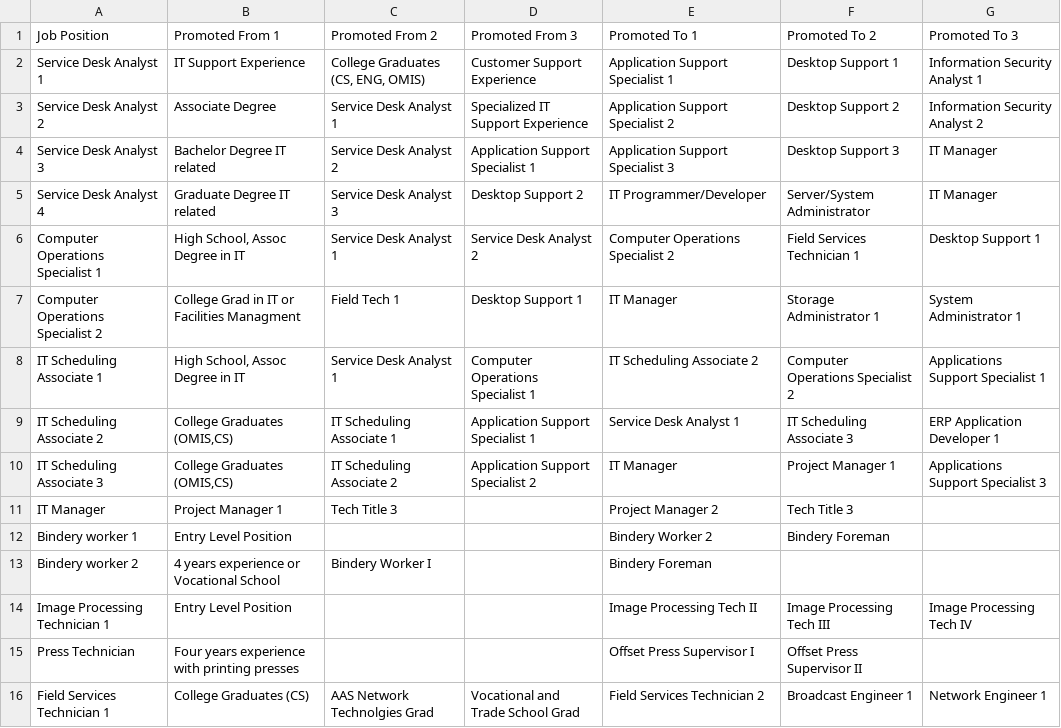
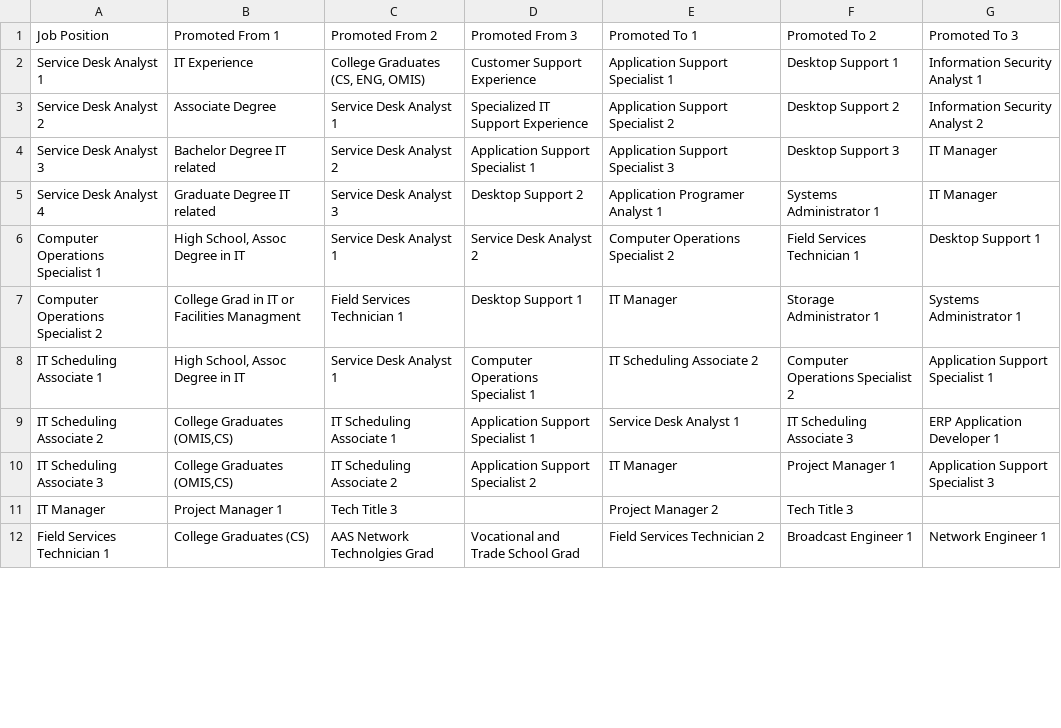
Before and after one commit to brettcoryell/career-map, a CSV file: static/data.csv, drawn as a sheet; only a part is shown; the diff covers the shown part only.

```diff
--- a/static/data.csv
+++ b/static/data.csv
@@ -1,3 +1,3 @@
 Job Position,Promoted From 1,Promoted From 2,Promoted From 3,Promoted To 1,Promoted To 2,Promoted To 3
-Service Desk Analyst 1,IT Support Experience,"College Graduates (CS, ENG, OMIS)",Customer Support Experience,Application Support Specialist 1,Desktop Support 1,Information Security Analyst 1
+Service Desk Analyst 1,IT Experience,"College Graduates (CS, ENG, OMIS)",Customer Support Experience,Application Support Specialist 1,Desktop Support 1,Information Security Analyst 1
 Service Desk Analyst 2,Associate Degree,Service Desk Analyst 1,Specialized IT Support Experience,Application Support Specialist 2,Desktop Support 2,Information Security Analyst 2
@@ -5 +5 @@ Service Desk Analyst 3,Bachelor Degree IT related ,Service Desk Analyst 2,Appli
-Service Desk Analyst 4,Graduate Degree IT related,Service Desk Analyst 3,Desktop Support 2,IT Programmer/Developer,Server/System Administrator ,IT Manager
+Service Desk Analyst 4,Graduate Degree IT related,Service Desk Analyst 3,Desktop Support 2,Application Programer Analyst 1,Systems Administrator 1,IT Manager
@@ -7,2 +7,2 @@ Computer Operations Specialist 1,"High School, Assoc Degree in IT ",Service Des
-Computer Operations Specialist 2,College Grad in IT or Facilities Managment,Field Tech 1,Desktop Support 1,IT Manager,Storage Administrator 1,System Administrator 1
-IT Scheduling Associate 1,"High School, Assoc Degree in IT ",Service Desk Analyst 1,Computer Operations Specialist 1,IT Scheduling Associate 2,Computer Operations Specialist  2,Applications Support Specialist 1
+Computer Operations Specialist 2,College Grad in IT or Facilities Managment,Field Services Technician 1,Desktop Support 1,IT Manager,Storage Administrator 1,Systems Administrator 1
+IT Scheduling Associate 1,"High School, Assoc Degree in IT",Service Desk Analyst 1,Computer Operations Specialist 1,IT Scheduling Associate 2,Computer Operations Specialist 2,Application Support Specialist 1
@@ -10 +10 @@ IT Scheduling Associate 2,"College Graduates (OMIS,CS)",IT Scheduling Associate
-IT Scheduling Associate 3,"College Graduates (OMIS,CS)",IT Scheduling Associate 2,Application Support Specialist 2,IT Manager,Project Manager 1,Applications Support Specialist 3
+IT Scheduling Associate 3,"College Graduates (OMIS,CS)",IT Scheduling Associate 2,Application Support Specialist 2,IT Manager,Project Manager 1,Application Support Specialist 3
@@ -12,5 +12 @@ IT Manager ,Project Manager 1,Tech Title 3,,Project Manager 2,Tech Title 3,
-Bindery worker 1,Entry Level Position,,,Bindery Worker 2,Bindery Foreman,
-Bindery worker 2,4 years experience or Vocational School,Bindery Worker I,,Bindery Foreman,,
-Image Processing Technician 1,Entry Level Position,,,Image Processing Tech II,Image Processing Tech III,Image Processing Tech IV
-Press Technician,Four years experience with printing presses,,,Offset Press Supervisor I,Offset Press Supervisor II,
 Field Services Technician 1,College Graduates (CS),AAS Network Technolgies Grad,Vocational and Trade School Grad,Field Services Technician 2,Broadcast Engineer 1,Network Engineer 1
```
Also changed, not shown: 6 removed rows and 68 edited cells elsewhere in this file, 2 other files.
